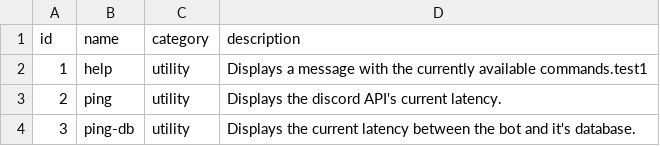
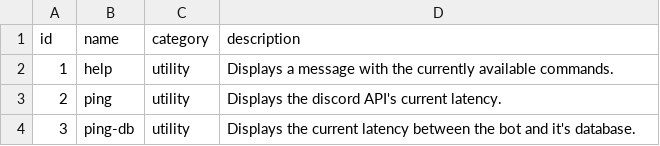
Before and after one commit to vb2007/discordbot, a CSV file: src/data/commandData.csv, drawn as a sheet; only a part is shown.

```diff
--- a/src/data/commandData.csv
+++ b/src/data/commandData.csv
@@ -1,3 +1,3 @@
 "id","name","category","description"
-1,help,utility,Displays a message with the currently available commands.test1
+1,help,utility,Displays a message with the currently available commands.
 2,ping,utility,Displays the discord API's current latency.
```
Also changed, not shown: 1 other file.
